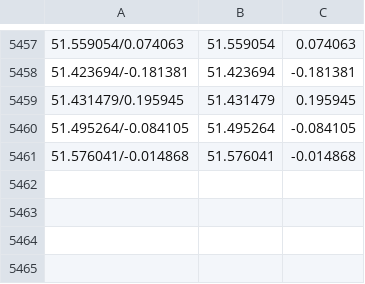
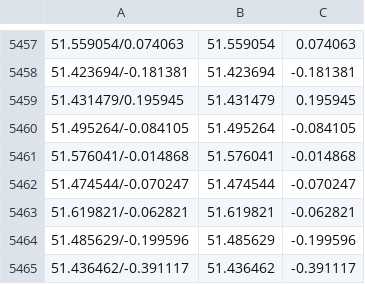
Before and after one commit to Pyorot/Ryo, a CSV file: data/gym/rawGyms.csv, drawn as a sheet; only a part is shown, gaps mark what is left out.

```diff
--- a/data/gym/rawGyms.csv
+++ b/data/gym/rawGyms.csv
@@ -5461 +5461,5 @@
 51.576041/-0.014868,51.576041,-0.014868
+51.474544/-0.070247,51.474544,-0.070247
+51.619821/-0.062821,51.619821,-0.062821
+51.485629/-0.199596,51.485629,-0.199596
+51.436462/-0.391117,51.436462,-0.391117
```
Also changed, not shown: data/gym/exeGyms.csv, 4 other files.
